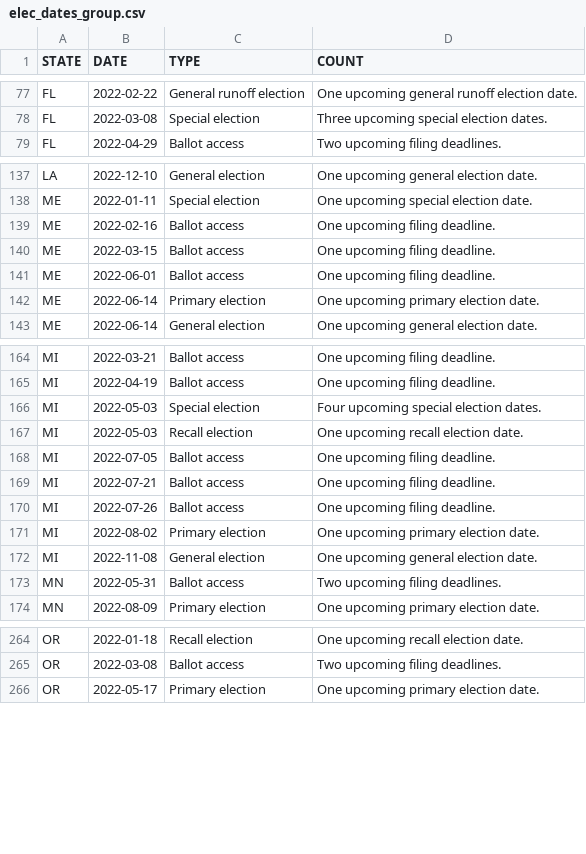
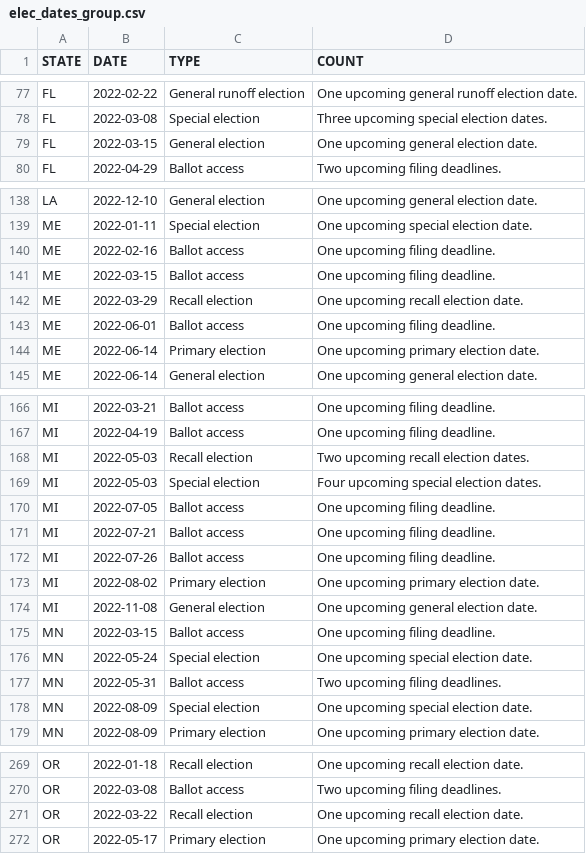
Before and after one commit to willdebras/civiclookup, a CSV file: Data/elec_dates_group.csv, drawn as a sheet; only a part is shown, gaps mark what is left out; removed rows and columns are numbered as before the commit, all else as after; the diff covers the shown part only; the diff names each change by its address in the sheet, - before the commit and + after, or states it on an @@ line.

```diff
--- a/Data/elec_dates_group.csv
+++ b/Data/elec_dates_group.csv
+row 79: FL | 2022-03-15 | General election | One upcoming general election date.
+row 142: ME | 2022-03-29 | Recall election | One upcoming recall election date.
+row 168: MI | 2022-05-03 | Recall election | Two upcoming recall election dates.
-row 167: MI | 2022-05-03 | Recall election | One upcoming recall election date.
+row 175: MN | 2022-03-15 | Ballot access | One upcoming filing deadline.
+row 176: MN | 2022-05-24 | Special election | One upcoming special election date.
+row 178: MN | 2022-08-09 | Special election | One upcoming special election date.
+row 271: OR | 2022-03-22 | Recall election | One upcoming recall election date.
```
Also changed, not shown: 11 moved rows and 1 edited cell elsewhere in this file, Data/elec_dates_full.csv, 1 other file.
